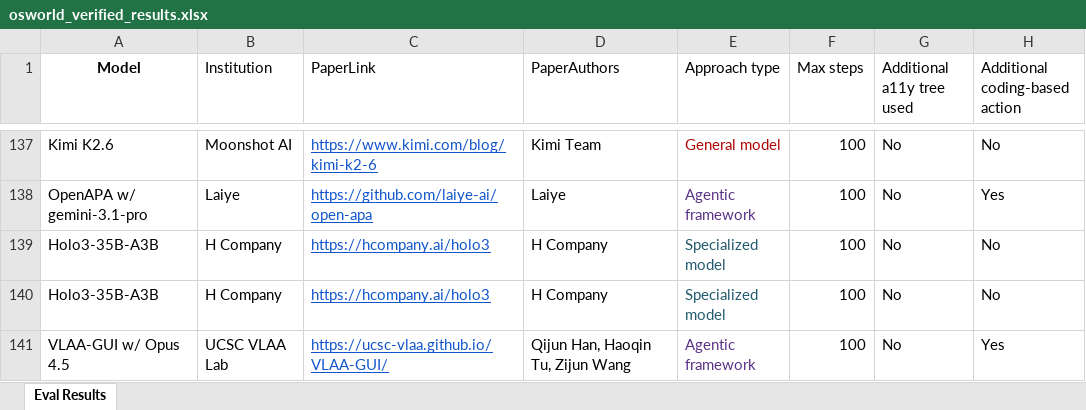
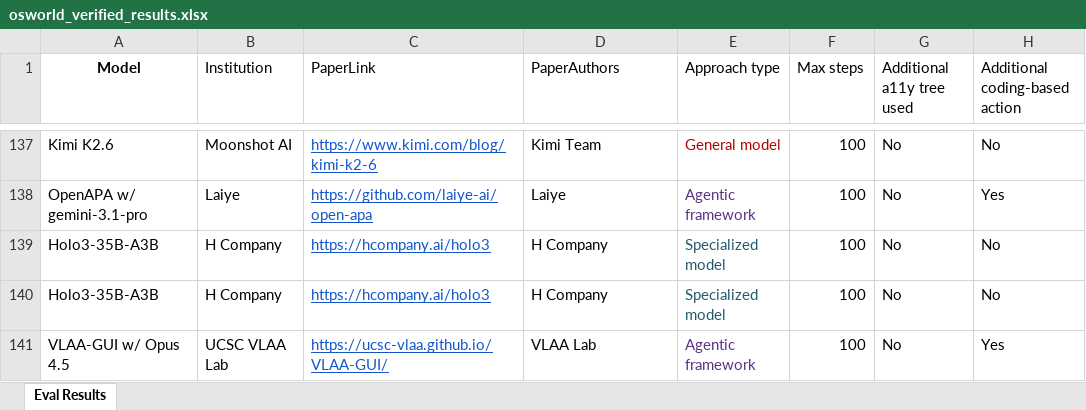
Before and after one commit to OS-World/OS-World.github.io, an Excel workbook: static/data/osworld_verified_results.xlsx, sheet Eval Results, drawn as a sheet; only a part is shown, gaps mark what is left out; values as stored, in another font and other column widths than the file's, no borders; the diff names each change by its address in the sheet, - before the commit and + after, or states it on an @@ line.

Commit message:
update

```diff
--- a/static/data/osworld_verified_results.xlsx (sheet Eval Results)
+++ b/static/data/osworld_verified_results.xlsx (sheet Eval Results)
-D141 (PaperAuthors): Qijun Han, Haoqin Tu, Zijun Wang
+D141 (PaperAuthors): VLAA Lab
```
